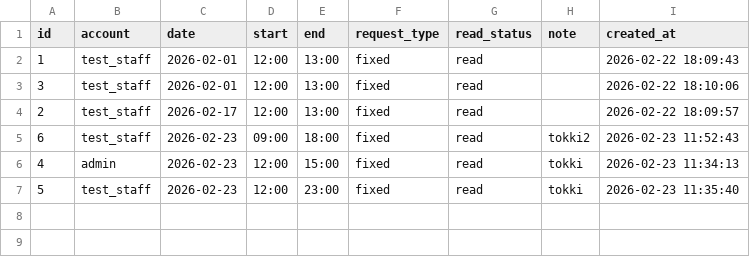
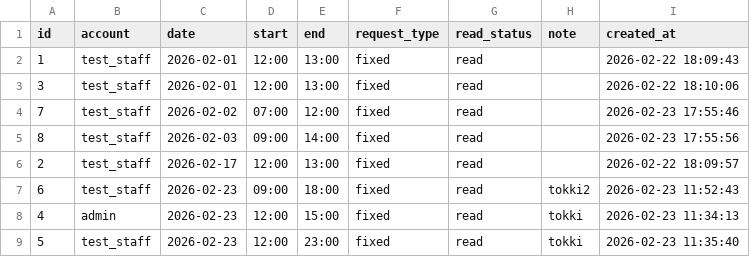
Before and after one commit to 0Tsuki3/shift_auth_system_prototype, a CSV file: data/shift_request/shift_request_2026-02.csv, drawn as a sheet.

```diff
--- a/data/shift_request/shift_request_2026-02.csv
+++ b/data/shift_request/shift_request_2026-02.csv
@@ -3,2 +3,4 @@ id,account,date,start,end,request_type,read_status,note,created_at
 3,test_staff,2026-02-01,12:00,13:00,fixed,read,,2026-02-22 18:10:06
+7,test_staff,2026-02-02,07:00,12:00,fixed,read,,2026-02-23 17:55:46
+8,test_staff,2026-02-03,09:00,14:00,fixed,read,,2026-02-23 17:55:56
 2,test_staff,2026-02-17,12:00,13:00,fixed,read,,2026-02-22 18:09:57
```
Also changed, not shown: 6 other files.
